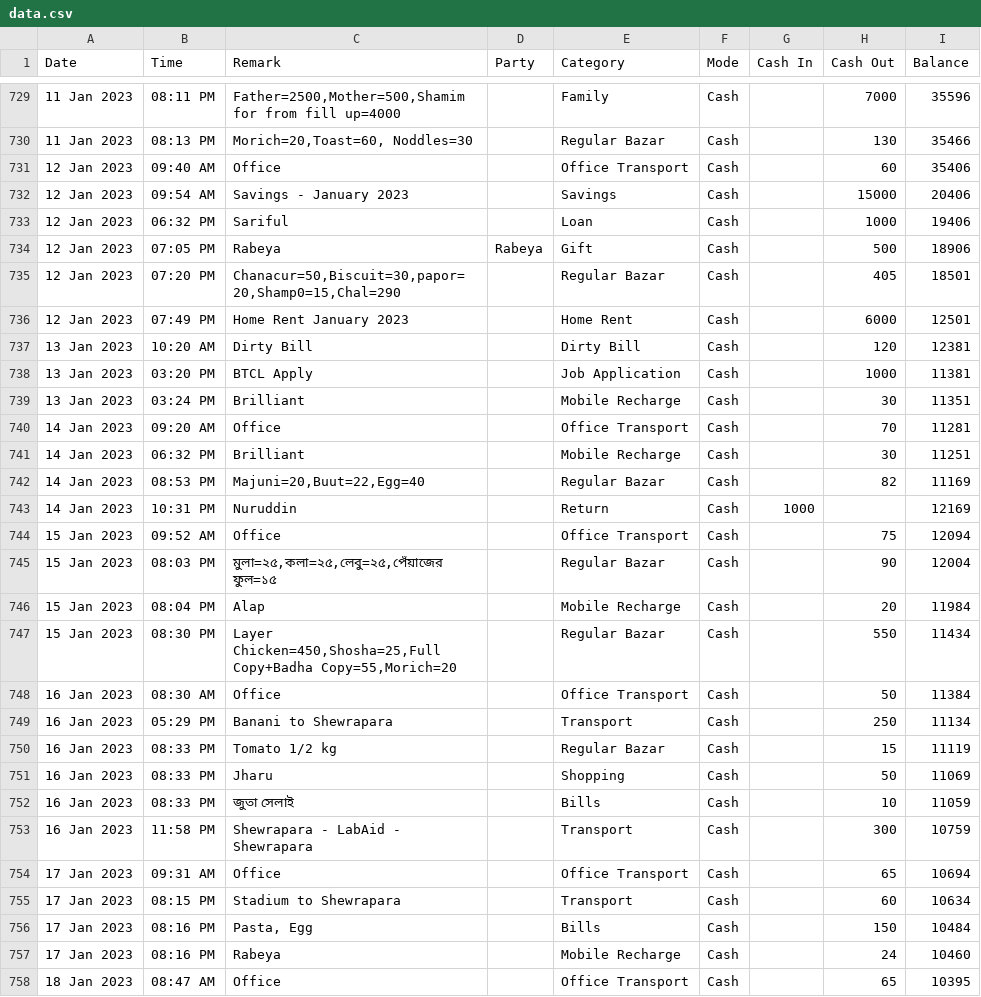
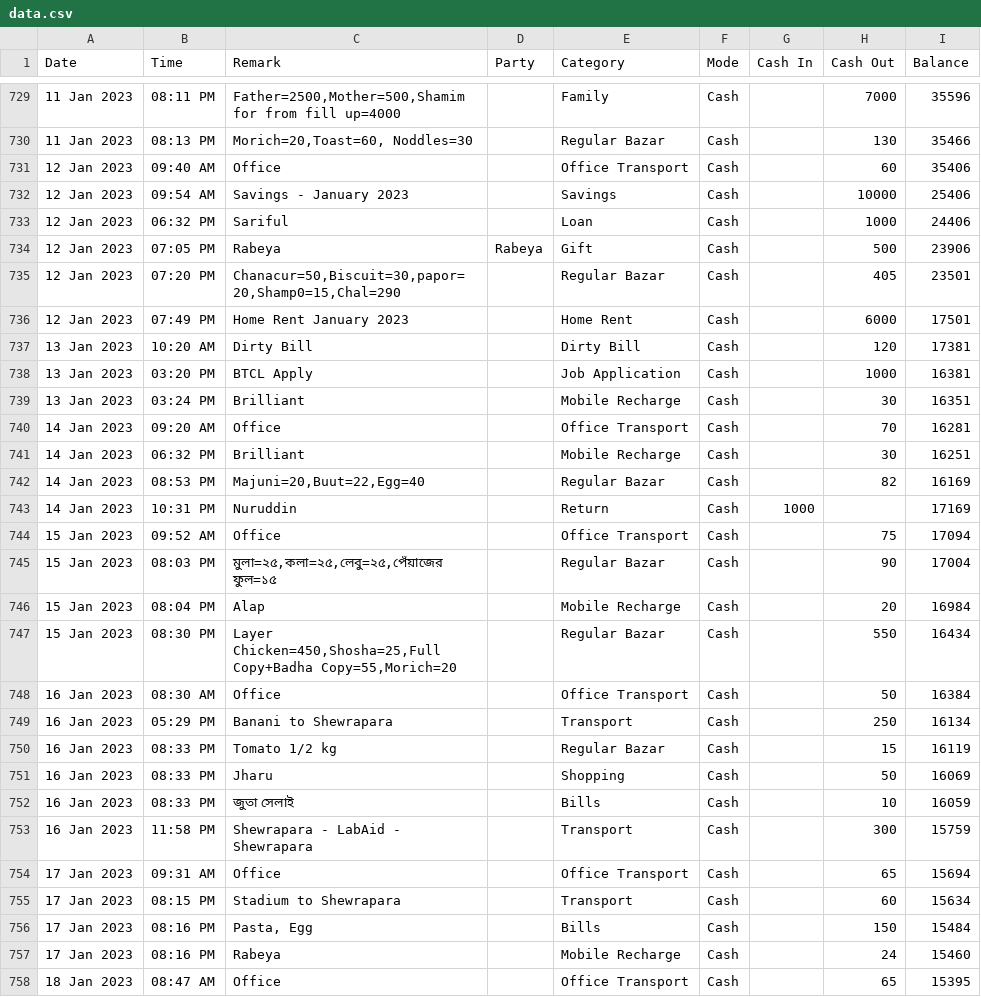
Before and after one commit to sohelranacse/analysis-data, a CSV file: budget/data.csv, drawn as a sheet; only a part is shown, gaps mark what is left out; the diff covers the shown part only; the diff names each change by its address in the sheet, - before the commit and + after, or states it on an @@ line.

Commit message:
update data

```diff
--- a/budget/data.csv
+++ b/budget/data.csv
-H732 (Cash Out): 15000
+H732 (Cash Out): 10000
-I732 (Balance): 20406
+I732 (Balance): 25406
-I733 (Balance): 19406
+I733 (Balance): 24406
-I734 (Balance): 18906
+I734 (Balance): 23906
-I735 (Balance): 18501
+I735 (Balance): 23501
-I736 (Balance): 12501
+I736 (Balance): 17501
-I737 (Balance): 12381
+I737 (Balance): 17381
-I738 (Balance): 11381
+I738 (Balance): 16381
-I739 (Balance): 11351
+I739 (Balance): 16351
-I740 (Balance): 11281
+I740 (Balance): 16281
-I741 (Balance): 11251
+I741 (Balance): 16251
-I742 (Balance): 11169
+I742 (Balance): 16169
-I743 (Balance): 12169
+I743 (Balance): 17169
-I744 (Balance): 12094
+I744 (Balance): 17094
-I745 (Balance): 12004
+I745 (Balance): 17004
-I746 (Balance): 11984
+I746 (Balance): 16984
-I747 (Balance): 11434
+I747 (Balance): 16434
-I748 (Balance): 11384
+I748 (Balance): 16384
-I749 (Balance): 11134
+I749 (Balance): 16134
-I750 (Balance): 11119
+I750 (Balance): 16119
-I751 (Balance): 11069
+I751 (Balance): 16069
-I752 (Balance): 11059
+I752 (Balance): 16059
-I753 (Balance): 10759
+I753 (Balance): 15759
-I754 (Balance): 10694
+I754 (Balance): 15694
-I755 (Balance): 10634
+I755 (Balance): 15634
-I756 (Balance): 10484
+I756 (Balance): 15484
-I757 (Balance): 10460
+I757 (Balance): 15460
-I758 (Balance): 10395
+I758 (Balance): 15395
```
Also changed, not shown: 10 added rows and 19 edited cells elsewhere in this file.
